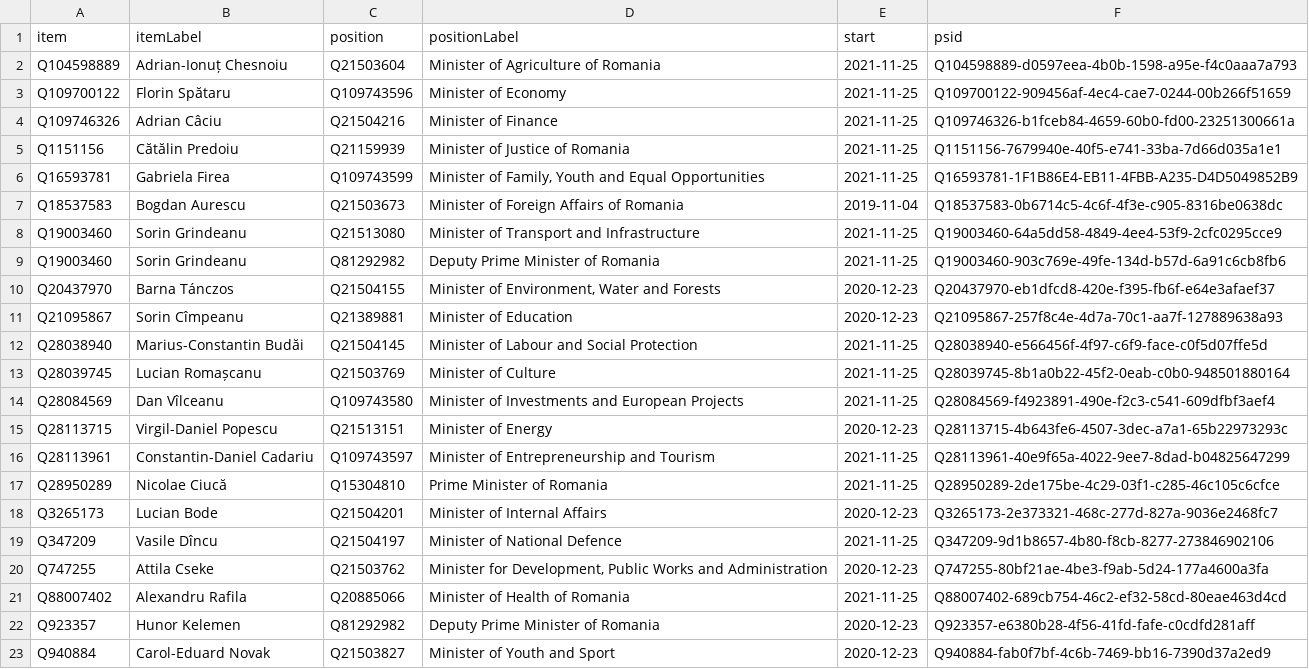
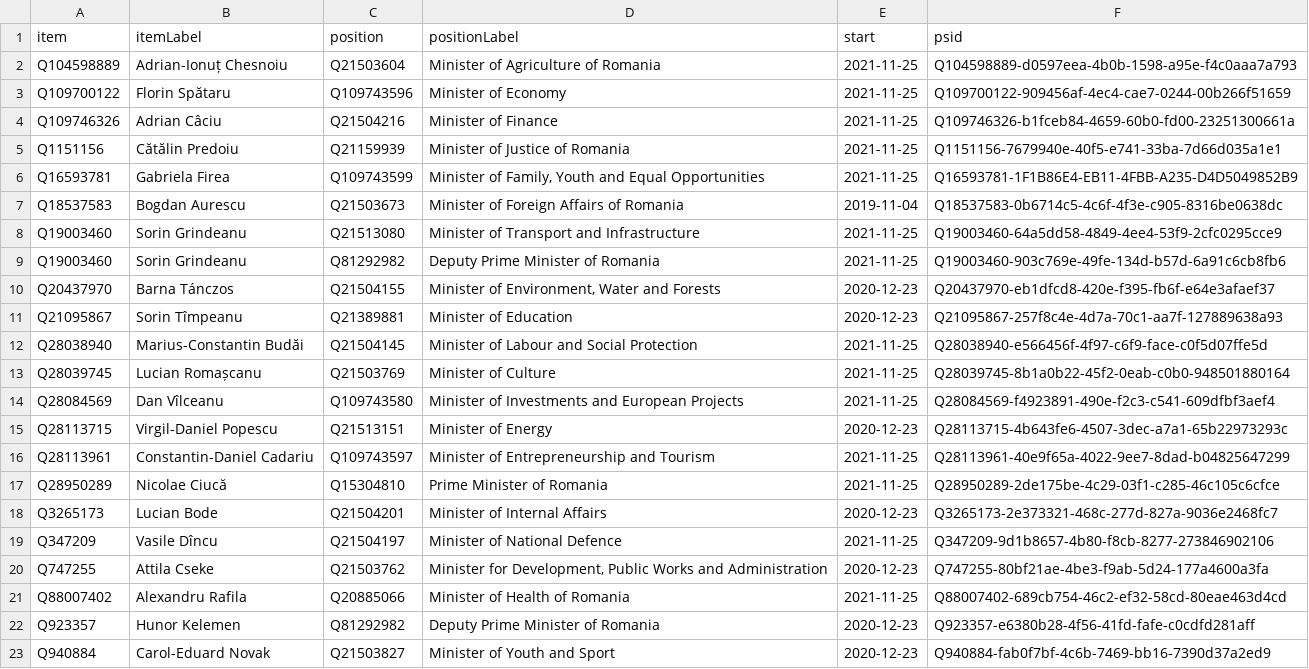
Before and after one commit to every-politician-scrapers/romania-cabinet, a CSV file: wikidata/results/current-cabinet.csv, drawn as a sheet.

Commit message:
Run SPARQL queries

```diff
--- a/wikidata/results/current-cabinet.csv
+++ b/wikidata/results/current-cabinet.csv
@@ -10,3 +10,3 @@ Q19003460,Sorin Grindeanu,Q81292982,Deputy Prime Minister of Romania,2021-11-25,
 Q20437970,Barna Tánczos,Q21504155,"Minister of Environment, Water and Forests",2020-12-23,Q20437970-eb1dfcd8-420e-f395-fb6f-e64e3afaef37
-Q21095867,Sorin Cîmpeanu,Q21389881,Minister of Education,2020-12-23,Q21095867-257f8c4e-4d7a-70c1-aa7f-127889638a93
+Q21095867,Sorin Tîmpeanu,Q21389881,Minister of Education,2020-12-23,Q21095867-257f8c4e-4d7a-70c1-aa7f-127889638a93
 Q28038940,Marius-Constantin Budăi,Q21504145,Minister of Labour and Social Protection,2021-11-25,Q28038940-e566456f-4f97-c6f9-face-c0f5d07ffe5d
```
